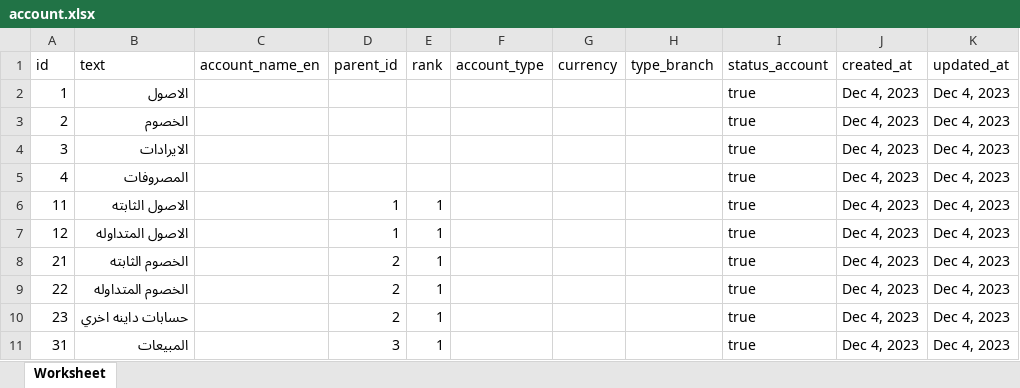
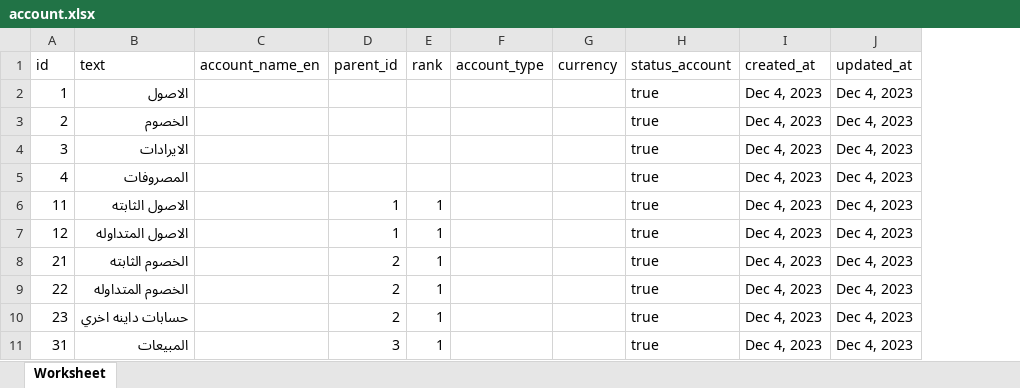
Before and after one commit to muhibahmedaljunied/Mdern-ERP, an Excel workbook: storage/account.xlsx, sheet Worksheet, drawn as a sheet; only a part is shown; values as stored, in another font and other column widths than the file's, no borders; the diff names each change by its address in the sheet, - before the commit and + after, or states it on an @@ line.

```diff
--- a/storage/account.xlsx (sheet Worksheet)
+++ b/storage/account.xlsx (sheet Worksheet)
-column H (type_branch), empty
```
Also changed, not shown: 7 other files.
